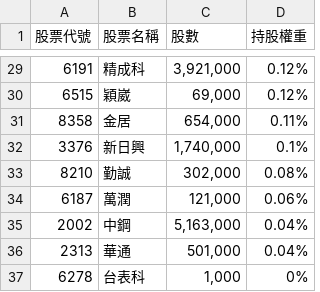
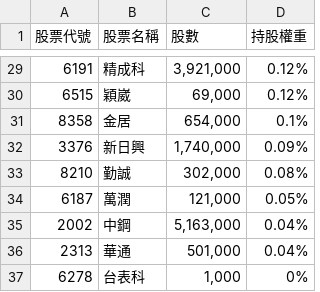
Before and after one commit to s61313/A18900_FTE, a CSV file: data/49YTW_portfolio_latest.csv, drawn as a sheet; only a part is shown, gaps mark what is left out; the diff covers the shown part only.

```diff
--- a/data/49YTW_portfolio_latest.csv
+++ b/data/49YTW_portfolio_latest.csv
@@ -30,6 +30,6 @@
 6515,穎崴,"69,000",0.12%
-8358,金居,"654,000",0.11%
-3376,新日興,"1,740,000",0.1%
+8358,金居,"654,000",0.1%
+3376,新日興,"1,740,000",0.09%
 8210,勤誠,"302,000",0.08%
-6187,萬潤,"121,000",0.06%
+6187,萬潤,"121,000",0.05%
 2002,中鋼,"5,163,000",0.04%
```
Also changed, not shown: 4 added rows, 4 removed rows and 23 edited cells elsewhere in this file, 7 other files.
